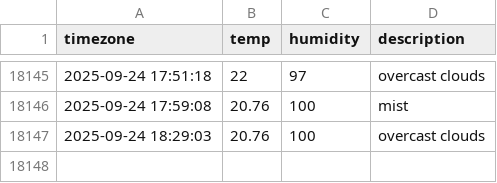
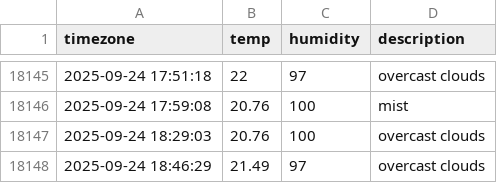
Before and after one commit to 1hyeokk/seoul_weather, a CSV file: seoul_weather.csv, drawn as a sheet; only a part is shown, gaps mark what is left out.

```diff
--- a/seoul_weather.csv
+++ b/seoul_weather.csv
@@ -18147 +18147,2 @@ timezone,temp,humidity,description
 2025-09-24 18:29:03,20.76,100,overcast clouds
+2025-09-24 18:46:29,21.49,97,overcast clouds
```
